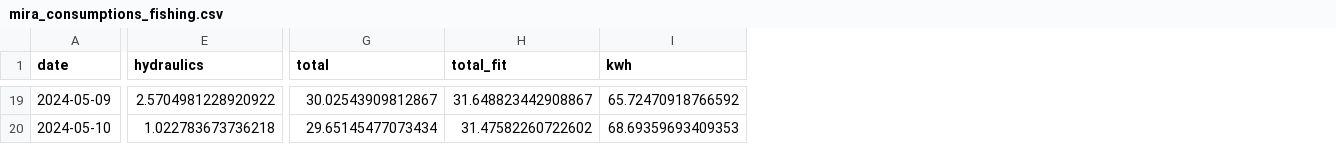
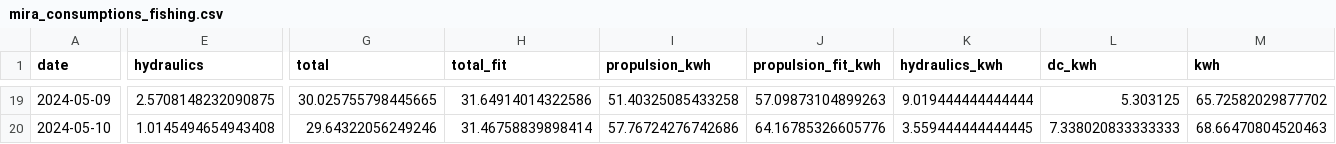
Before and after one commit to arvidsorfeldt/py-fish, a CSV file: mira_consumptions_fishing.csv, drawn as a sheet; only a part is shown, gaps mark what is left out; addresses are those after the commit; the diff covers the shown part only; the diff names each change by its address in the sheet, - before the commit and + after, or states it on an @@ line.

Commit message:
Mira

```diff
--- a/mira_consumptions_fishing.csv
+++ b/mira_consumptions_fishing.csv
+column I (propulsion_kwh), rows 19-20: 51.40325085433258 | 57.76724276742686
+column J (propulsion_fit_kwh), rows 19-20: 57.09873104899263 | 64.16785326605776
+column K (hydraulics_kwh), rows 19-20: 9.019444444444444 | 3.559444444444445
+column L (dc_kwh), rows 19-20: 5.303125 | 7.338020833333333
-E19 (hydraulics): 2.5704981228920922
+E19 (hydraulics): 2.5708148232090875
-G19 (total): 30.02543909812867
+G19 (total): 30.025755798445665
-H19 (total_fit): 31.648823442908867
+H19 (total_fit): 31.64914014322586
-M19 (kwh): 65.72470918766592
+M19 (kwh): 65.72582029877702
-E20 (hydraulics): 1.022783673736218
+E20 (hydraulics): 1.0145494654943408
-G20 (total): 29.65145477073434
+G20 (total): 29.64322056249246
-H20 (total_fit): 31.47582260722602
+H20 (total_fit): 31.46758839898414
-M20 (kwh): 68.69359693409353
+M20 (kwh): 68.66470804520463
```
Also changed, not shown: 87 edited cells elsewhere in this file, 16 other files.
